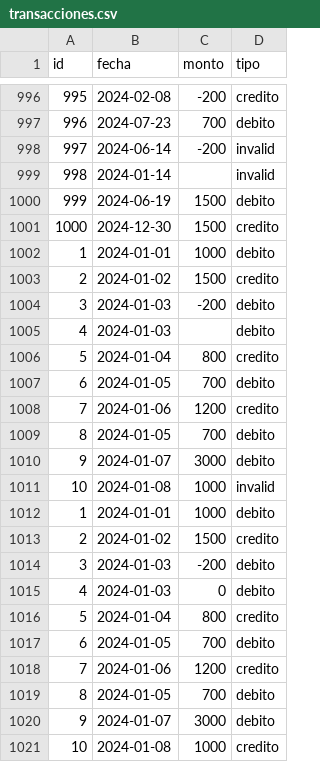
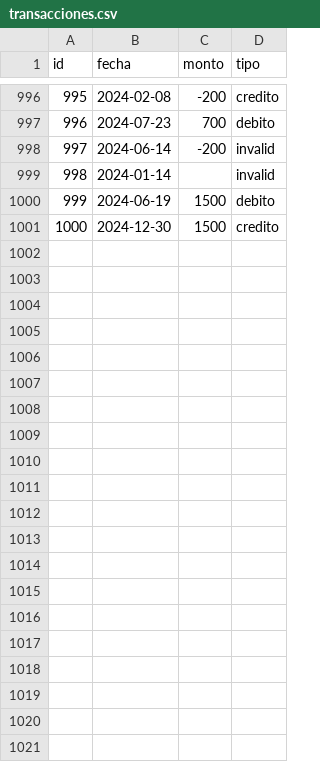
Before and after one commit to luciano1633/Banco_XYZ, a CSV file: src/main/resources/data/transacciones.csv, drawn as a sheet; only a part is shown, gaps mark what is left out; the diff names each change by its address in the sheet, - before the commit and + after, or states it on an @@ line.

```diff
--- a/src/main/resources/data/transacciones.csv
+++ b/src/main/resources/data/transacciones.csv
-row 1002: 1 | 2024-01-01 | 1000 | debito
-row 1003: 2 | 2024-01-02 | 1500 | credito
-row 1004: 3 | 2024-01-03 | -200 | debito
-row 1005: 4 | 2024-01-03 |  | debito
-row 1006: 5 | 2024-01-04 | 800 | credito
-row 1007: 6 | 2024-01-05 | 700 | debito
-row 1008: 7 | 2024-01-06 | 1200 | credito
-row 1009: 8 | 2024-01-05 | 700 | debito
-row 1010: 9 | 2024-01-07 | 3000 | debito
-row 1011: 10 | 2024-01-08 | 1000 | invalid
-row 1012: 1 | 2024-01-01 | 1000 | debito
-row 1013: 2 | 2024-01-02 | 1500 | credito
-row 1014: 3 | 2024-01-03 | -200 | debito
-row 1015: 4 | 2024-01-03 | 0 | debito
-row 1016: 5 | 2024-01-04 | 800 | credito
-row 1017: 6 | 2024-01-05 | 700 | debito
-row 1018: 7 | 2024-01-06 | 1200 | credito
-row 1019: 8 | 2024-01-05 | 700 | debito
-row 1020: 9 | 2024-01-07 | 3000 | debito
-row 1021: 10 | 2024-01-08 | 1000 | credito
```
Also changed, not shown: 40 other files.
